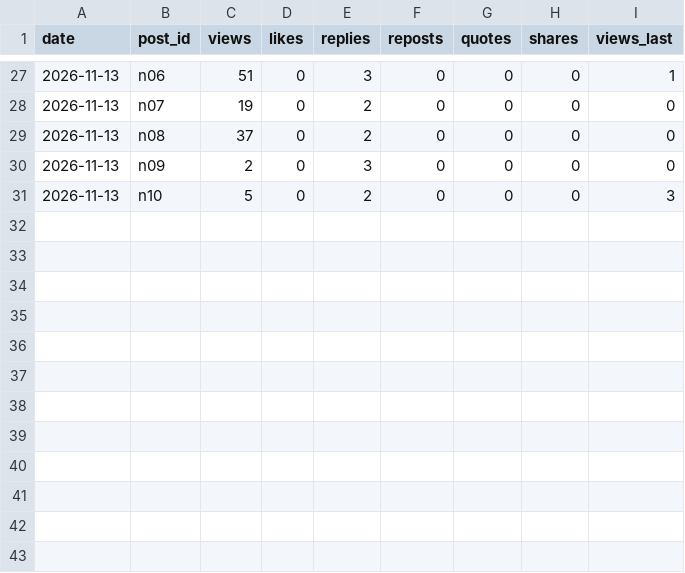
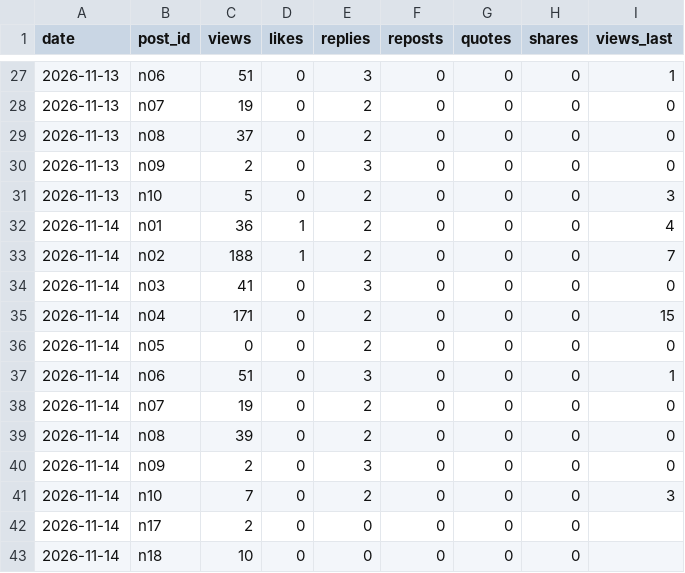
Before and after one commit to yusuke355/threads-bot, a CSV file: nenshu/data/insights.csv, drawn as a sheet; only a part is shown, gaps mark what is left out.

Commit message:
nenshu insights

```diff
--- a/nenshu/data/insights.csv
+++ b/nenshu/data/insights.csv
@@ -31 +31,13 @@ date,post_id,views,likes,replies,reposts,quotes,shares,views_last
 2026-11-13,n10,5,0,2,0,0,0,3
+2026-11-14,n01,36,1,2,0,0,0,4
+2026-11-14,n02,188,1,2,0,0,0,7
+2026-11-14,n03,41,0,3,0,0,0,0
+2026-11-14,n04,171,0,2,0,0,0,15
+2026-11-14,n05,0,0,2,0,0,0,0
+2026-11-14,n06,51,0,3,0,0,0,1
+2026-11-14,n07,19,0,2,0,0,0,0
+2026-11-14,n08,39,0,2,0,0,0,0
+2026-11-14,n09,2,0,3,0,0,0,0
+2026-11-14,n10,7,0,2,0,0,0,3
+2026-11-14,n17,2,0,0,0,0,0,
+2026-11-14,n18,10,0,0,0,0,0,
```
